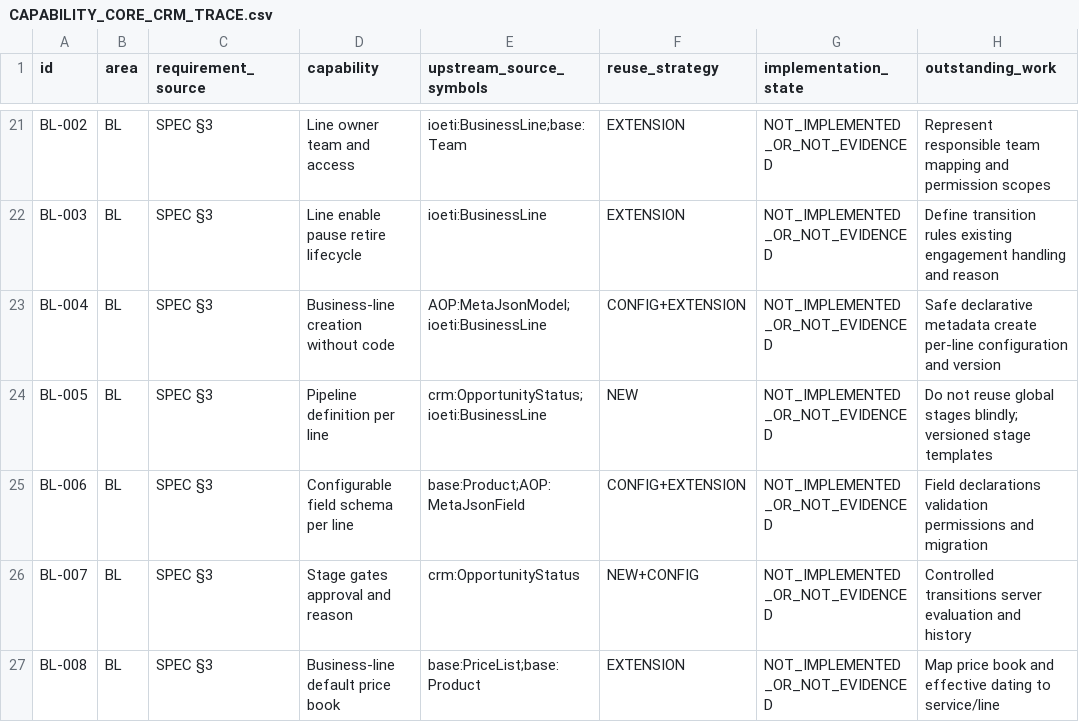
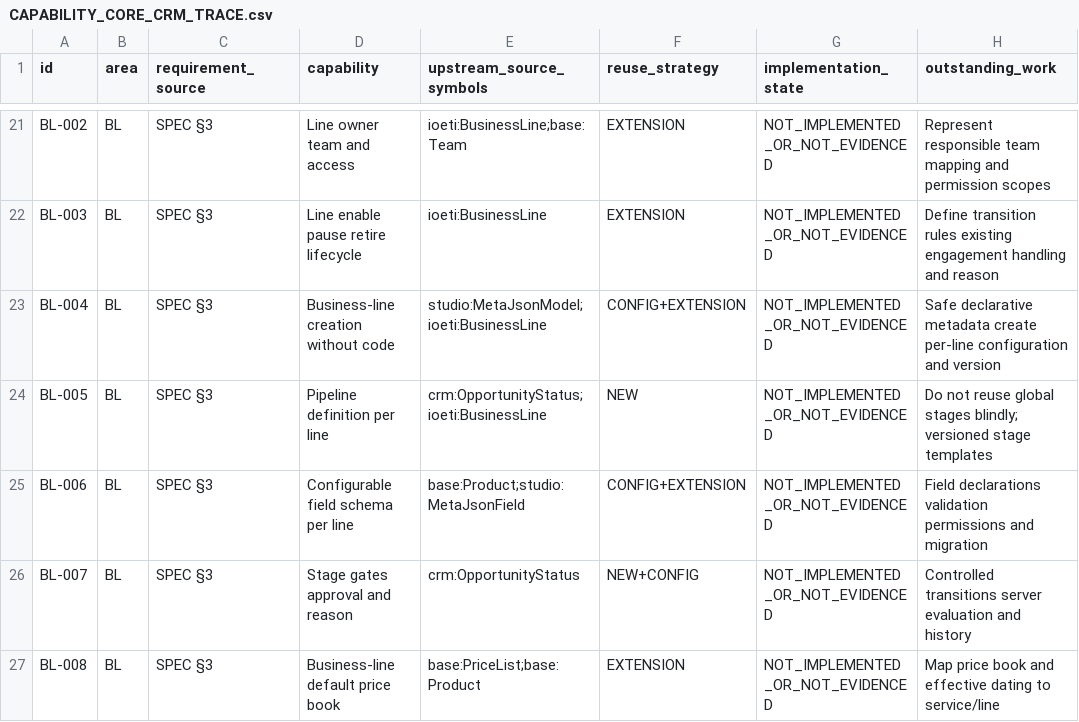
Before and after one commit to KareemQabil/nerdCRM, a CSV file: docs/reverse-mapping/CAPABILITY_CORE_CRM_TRACE.csv, drawn as a sheet; only a part is shown, gaps mark what is left out; the diff names each change by its address in the sheet, - before the commit and + after, or states it on an @@ line.

```diff
--- a/docs/reverse-mapping/CAPABILITY_CORE_CRM_TRACE.csv
+++ b/docs/reverse-mapping/CAPABILITY_CORE_CRM_TRACE.csv
-E23 (upstream_source_symbols): AOP:MetaJsonModel;ioeti:BusinessLine
+E23 (upstream_source_symbols): studio:MetaJsonModel;ioeti:BusinessLine
-E25 (upstream_source_symbols): base:Product;AOP:MetaJsonField
+E25 (upstream_source_symbols): base:Product;studio:MetaJsonField
```
Also changed, not shown: docs/reverse-mapping/CAPABILITY_PLATFORM_AND_GOVERNANCE_TRACE.csv, 2 other files.
